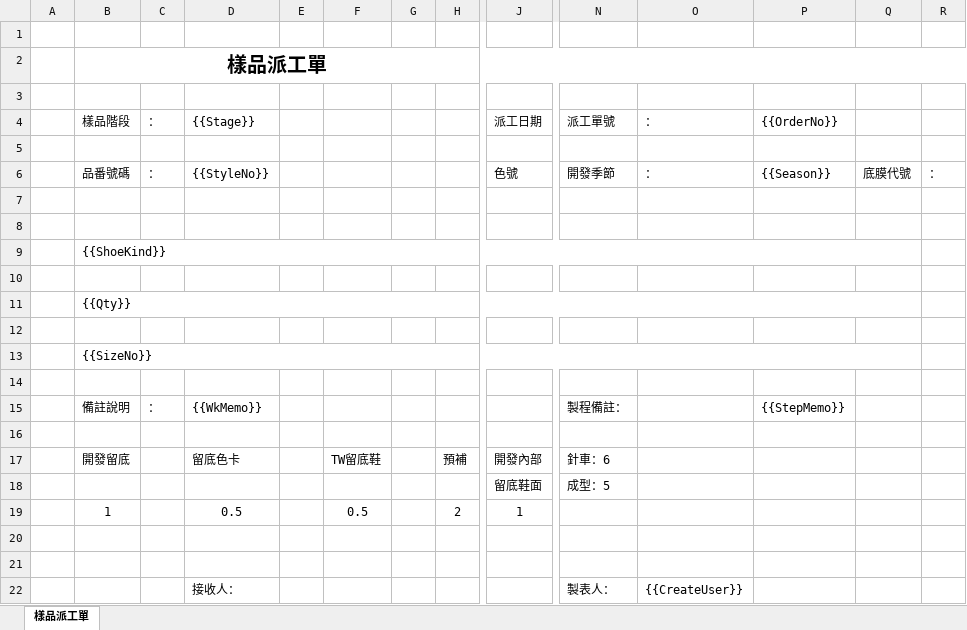
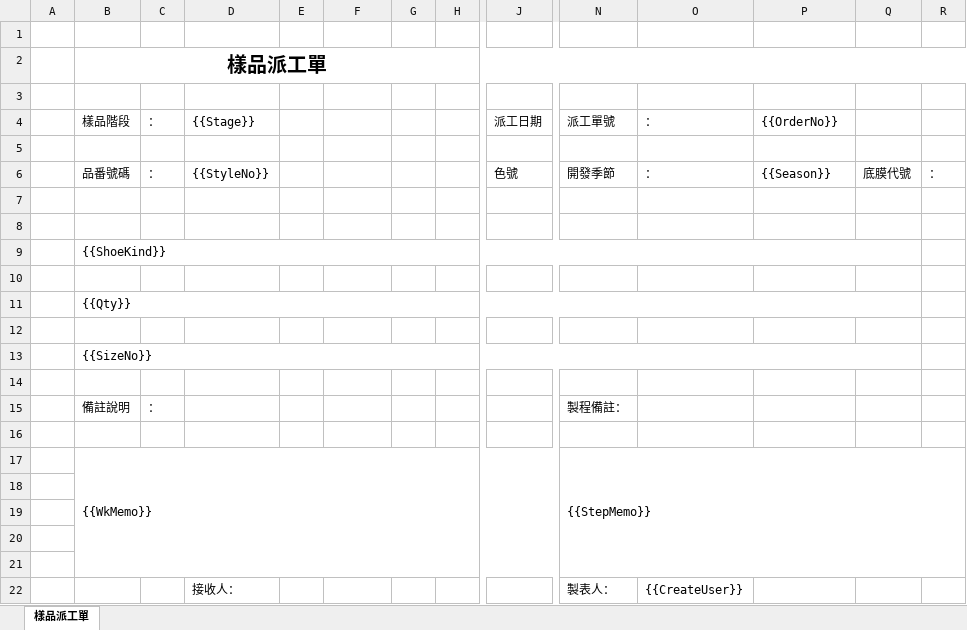
Before and after one commit to Nick-lin-L/PDMApp, an Excel workbook: PDMApp/ExportedFiles/SampleProductionOrderTemplate.xlsx, sheet 樣品派工單, drawn as a sheet; only a part is shown, gaps mark what is left out; values as stored, in another font and other column widths than the file's, no borders; removed rows and columns are numbered as before the commit, all else as after; rows hold the shown columns only; the diff names each change by its address in the sheet, - before the commit and + after, or states it on an @@ line.

Commit message:
Production order

```diff
--- a/PDMApp/ExportedFiles/SampleProductionOrderTemplate.xlsx (sheet 樣品派工單)
+++ b/PDMApp/ExportedFiles/SampleProductionOrderTemplate.xlsx (sheet 樣品派工單)
-D15: {{WkMemo}}
+D15: (empty)
-P15: {{StepMemo}}
+P15: (empty)
-row 17:  | 開發留底 |  | 留底色卡 |  | TW留底鞋 |  | 預補 | 開發內部 | 針車：6
+row 17:  | {{WkMemo}} |  |  |  |  |  |  |  | {{StepMemo}}
-row 18:  |  |  |  |  |  |  |  | 留底鞋面 | 成型：5
+row 18: (empty)
-row 19:  | 1 |  | 0.5 |  | 0.5 |  | 2 | 1
+row 19: (empty)
```
